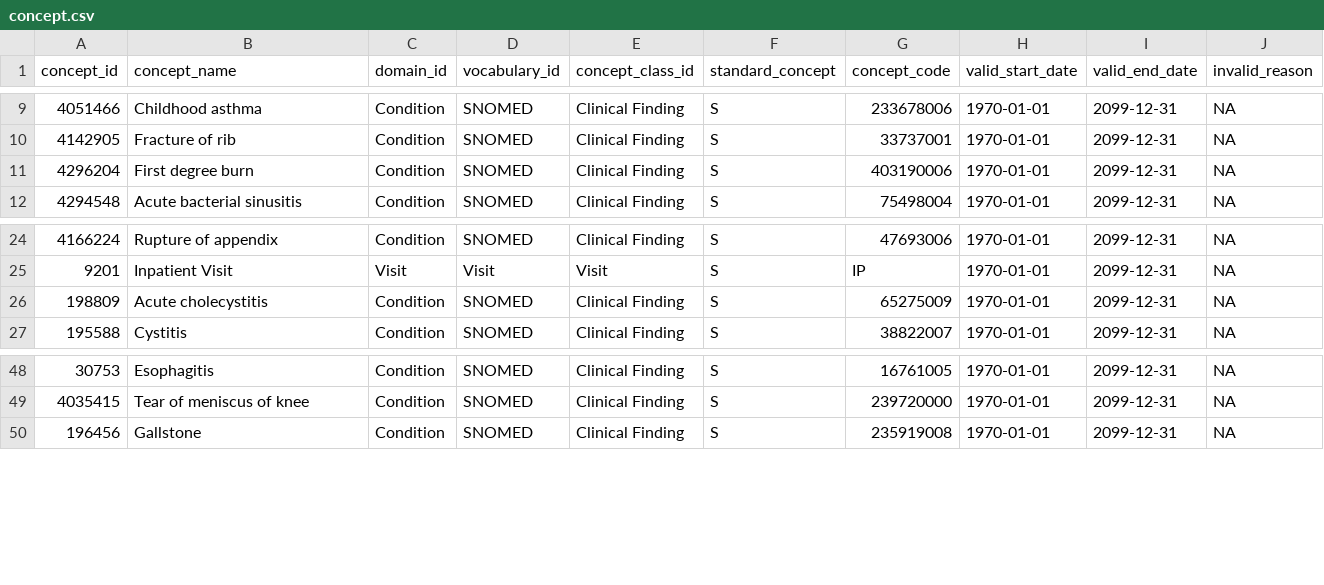
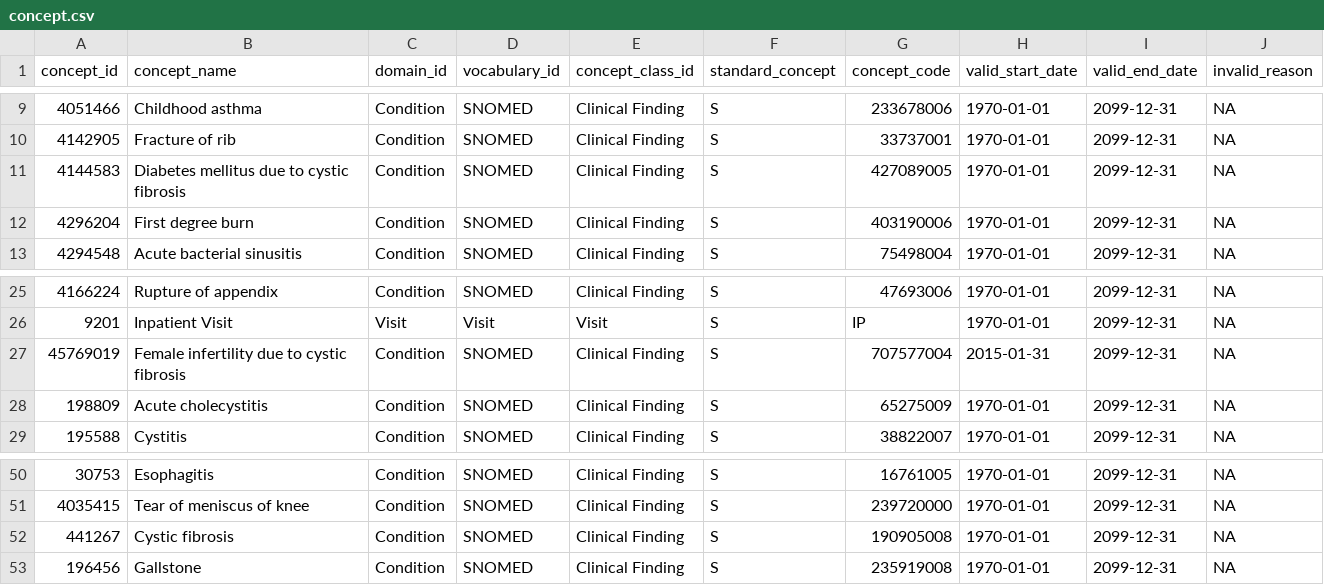
Before and after one commit to OHDSI/CohortDiagnostics, a CSV file: examplePackage/outputFolder/Eunomia/diagnosticsExport/concept.csv, drawn as a sheet; only a part is shown, gaps mark what is left out; the diff names each change by its address in the sheet, - before the commit and + after, or states it on an @@ line.

```diff
--- a/examplePackage/outputFolder/Eunomia/diagnosticsExport/concept.csv
+++ b/examplePackage/outputFolder/Eunomia/diagnosticsExport/concept.csv
+row 11: 4144583 | Diabetes mellitus due to cystic fibrosis | Condition | SNOMED | Clinical Finding | S | 427089005 | 1970-01-01 | 2099-12-31 | NA
+row 27: 45769019 | Female infertility due to cystic fibrosis | Condition | SNOMED | Clinical Finding | S | 707577004 | 2015-01-31 | 2099-12-31 | NA
+row 52: 441267 | Cystic fibrosis | Condition | SNOMED | Clinical Finding | S | 190905008 | 1970-01-01 | 2099-12-31 | NA
```
Also changed, not shown: examplePackage/outputFolder/Eunomia/diagnosticsExport/concept_ancestor.csv, examplePackage/outputFolder/Eunomia/diagnosticsExport/concept_synonym.csv, 12 other files.
